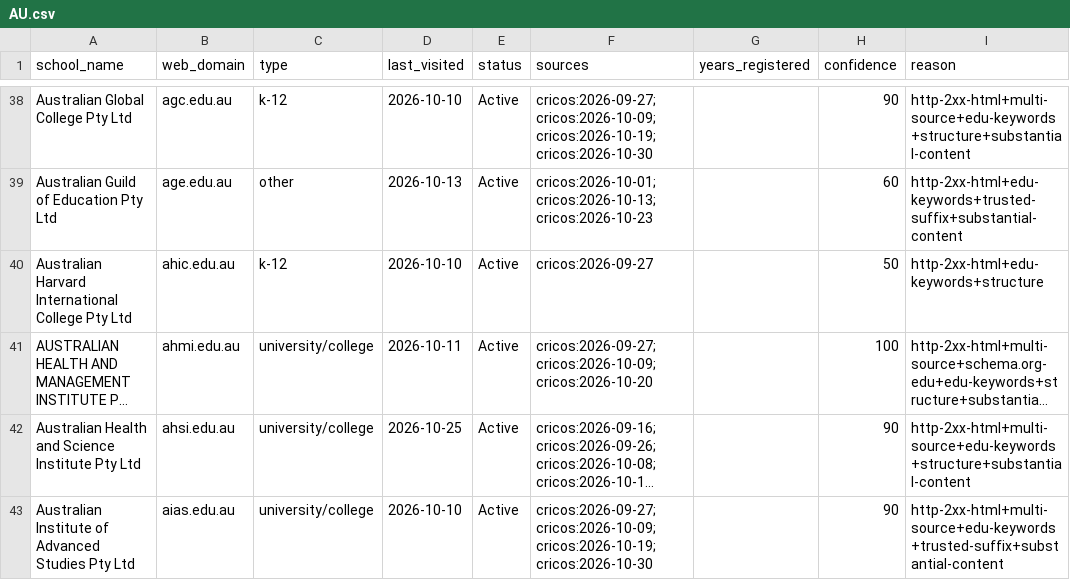
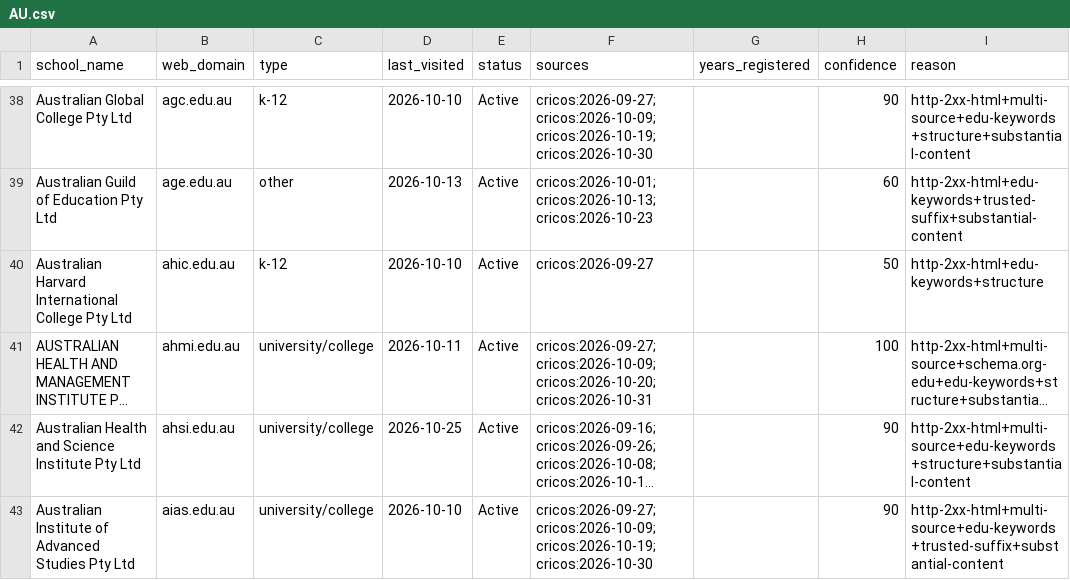
Before and after one commit to yifeiwu/edu-list, a CSV file: data/countries/AU.csv, drawn as a sheet; only a part is shown, gaps mark what is left out; long unchanged cells end in …; the diff covers the shown part only; the diff names each change by its address in the sheet, - before the commit and + after, or states it on an @@ line.

```diff
--- a/data/countries/AU.csv
+++ b/data/countries/AU.csv
-F41 (sources): cricos:2026-09-27;cricos:2026-10-09;cricos:2026-10-20
+F41 (sources): cricos:2026-09-27;cricos:2026-10-09;cricos:2026-10-20;cricos:2026-10-31
```
Also changed, not shown: 14 edited cells elsewhere in this file, data/countries/FR.csv, data/countries/IN.csv, 14 other files.
